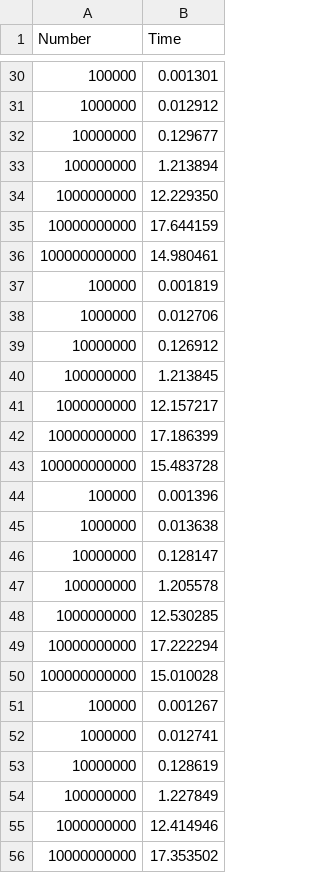
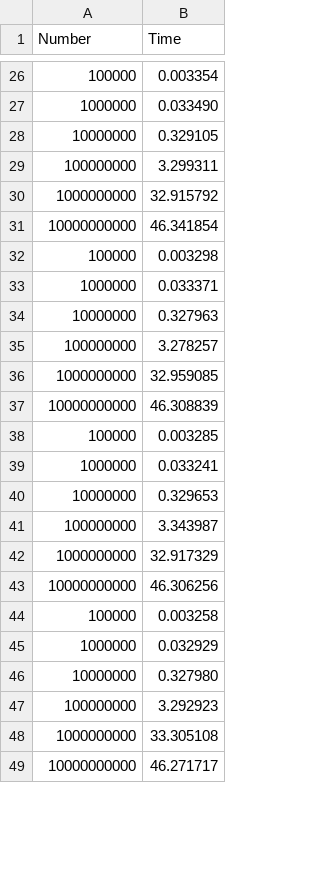
Before and after one commit to JorgeMejiaH/Reto1, a CSV file: DartBoardSerial.csv, drawn as a sheet; only a part is shown, gaps mark what is left out; the diff covers the shown part only.

```diff
--- a/DartBoardSerial.csv
+++ b/DartBoardSerial.csv
@@ -30,27 +26,24 @@ Number;Time
-100000; 0.001301
-1000000; 0.012912
-10000000; 0.129677
-100000000; 1.213894
-1000000000; 12.229350
-10000000000; 17.644159
-100000000000; 14.980461
-100000; 0.001819
-1000000; 0.012706
-10000000; 0.126912
-100000000; 1.213845
-1000000000; 12.157217
-10000000000; 17.186399
-100000000000; 15.483728
-100000; 0.001396
-1000000; 0.013638
-10000000; 0.128147
-100000000; 1.205578
-1000000000; 12.530285
-10000000000; 17.222294
-100000000000; 15.010028
-100000; 0.001267
-1000000; 0.012741
-10000000; 0.128619
-100000000; 1.227849
-1000000000; 12.414946
-10000000000; 17.353502
+100000; 0.003354
+1000000; 0.033490
+10000000; 0.329105
+100000000; 3.299311
+1000000000; 32.915792
+10000000000; 46.341854
+100000; 0.003298
+1000000; 0.033371
+10000000; 0.327963
+100000000; 3.278257
+1000000000; 32.959085
+10000000000; 46.308839
+100000; 0.003285
+1000000; 0.033241
+10000000; 0.329653
+100000000; 3.343987
+1000000000; 32.917329
+10000000000; 46.306256
+100000; 0.003258
+1000000; 0.032929
+10000000; 0.327980
+100000000; 3.292923
+1000000000; 33.305108
+10000000000; 46.271717
```
Also changed, not shown: 7 removed rows and 36 edited cells elsewhere in this file, MonteCarloNeedleSerial.csv, 4 other files.
